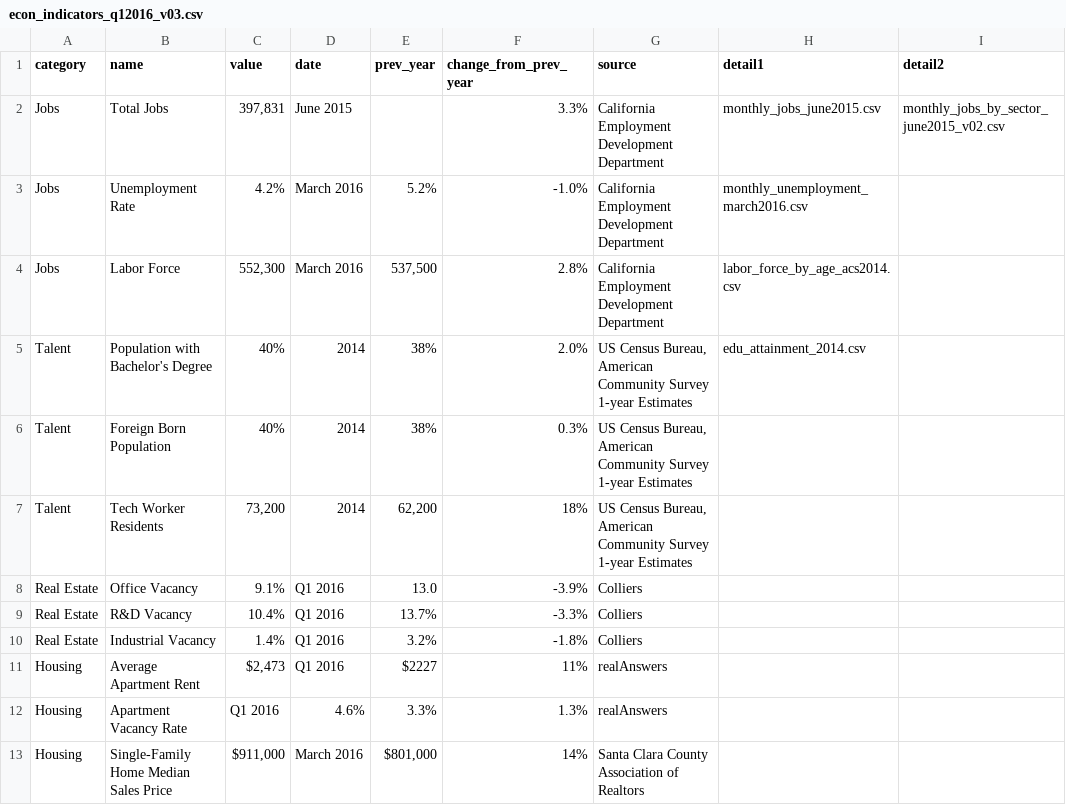
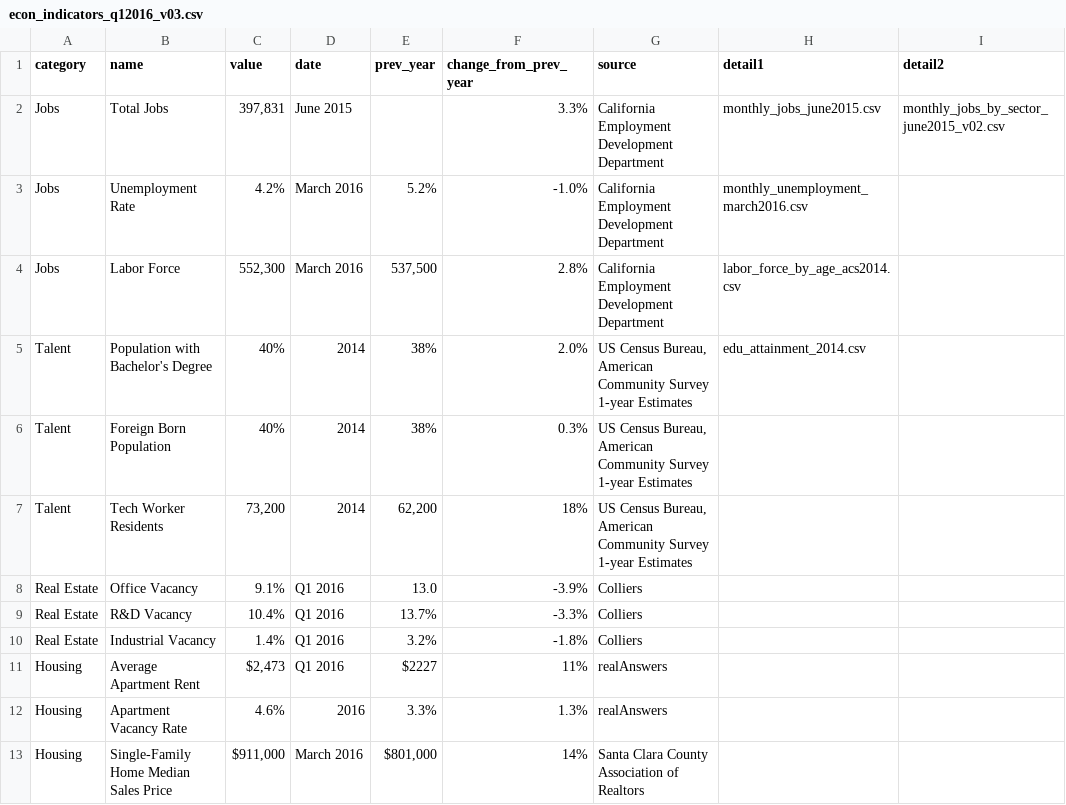
Before and after one commit to codeforsanjose/economic-indicators-dashboard, a CSV file: data/econ_indicators_q12016_v03.csv, drawn as a sheet.

Commit message:
Fixed location of vacancy rate value

```diff
--- a/data/econ_indicators_q12016_v03.csv
+++ b/data/econ_indicators_q12016_v03.csv
@@ -11,3 +11,3 @@ Real Estate,Industrial Vacancy,1.4%,Q1 2016,3.2%,-1.8%,Colliers,,,
 Housing,Average Apartment Rent,"$2,473",Q1 2016,$2227,11%,realAnswers,,,
-Housing,Apartment Vacancy Rate,Q1 2016,"4.6%","3.3%","1.3%",realAnswers,,,
+Housing,Apartment Vacancy Rate,"4.6%",2016,"3.3%","1.3%",realAnswers,,,
 Housing,Single-Family Home Median Sales Price,"$911,000",March 2016,"$801,000",14%,Santa Clara County Association of Realtors,,,
```
